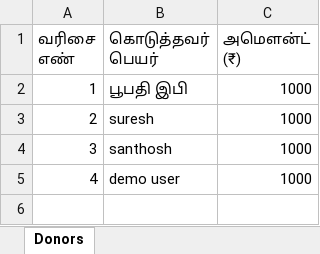
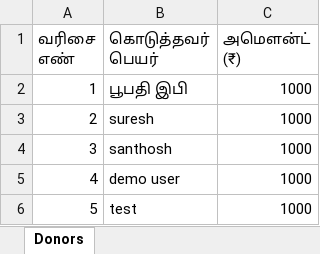
Before and after one commit to Santhosh2605/kovil-donatation, an Excel workbook: data/donors.xlsx, sheet Donors, drawn as a sheet; values as stored, in another font and other column widths than the file's, no borders; the diff names each change by its address in the sheet, - before the commit and + after, or states it on an @@ line.

Commit message:
donors update 2026-09-09T17:22:28.302Z

```diff
--- a/data/donors.xlsx (sheet Donors)
+++ b/data/donors.xlsx (sheet Donors)
+row 6: 5 | test | 1000
```
